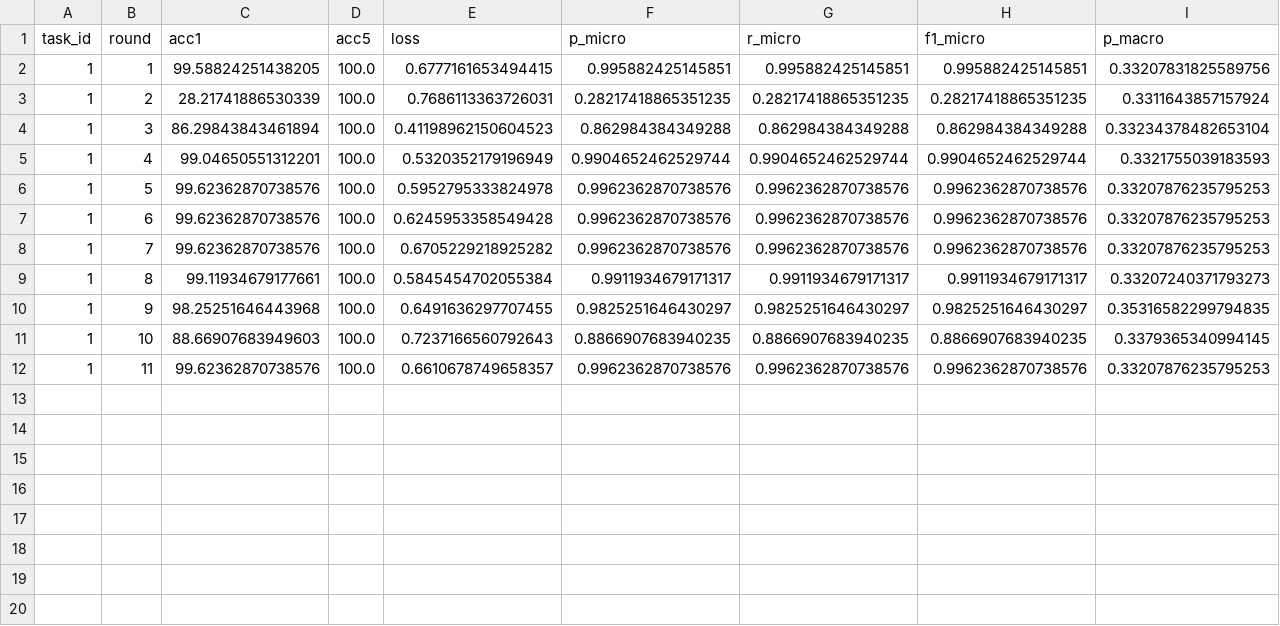
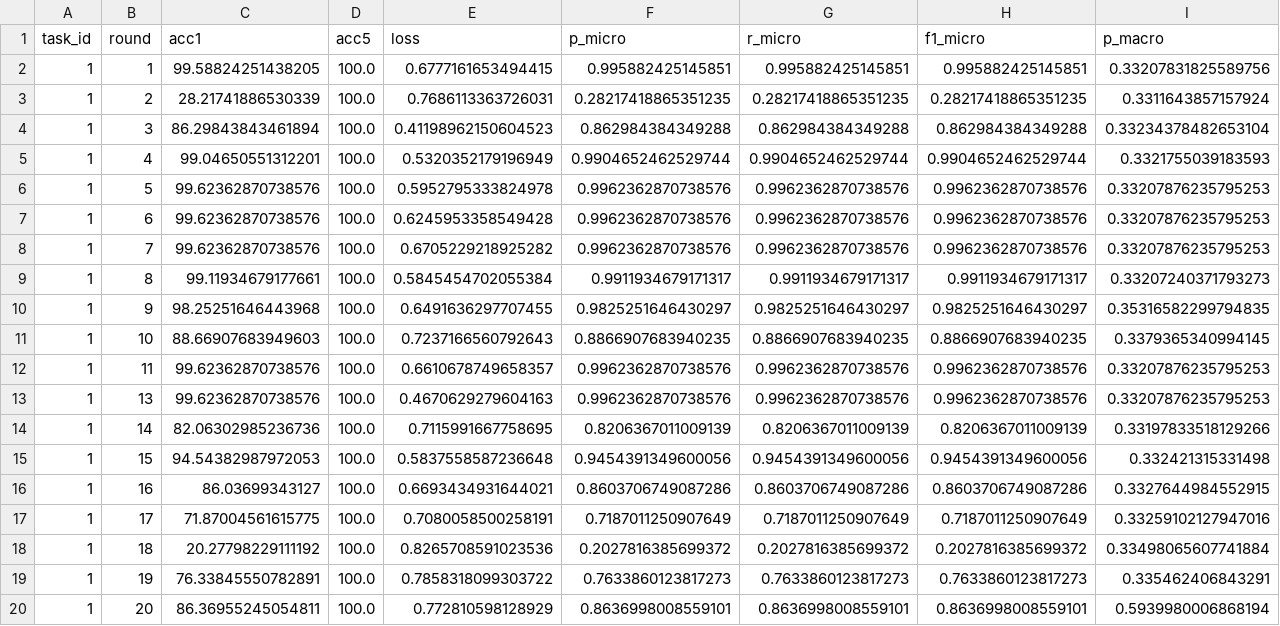
Before and after one commit to TongXuanVu/ffscil, a CSV file: resume_checkpoints/iov_full/round_metrics_r1-20.csv (was resume_checkpoints/iov_full/round_metrics_r1-11.csv), drawn as a sheet; only a part is shown; rows hold the shown columns only; the diff names each change by its address in the sheet, - before the commit and + after, or states it on an @@ line.

Commit message:
Checkpoint IoV full task1 round 20 (f1_mac 0.3751 - cao nhat, vuot nguong 0.3327)

```diff
--- a/resume_checkpoints/iov_full/round_metrics_r1-11.csv
+++ b/resume_checkpoints/iov_full/round_metrics_r1-20.csv
+row 13: 1 | 13 | 99.62362870738576 | 100.0 | 0.4670629279604163 | 0.9962362870738576 | 0.9962362870738576 | 0.9962362870738576 | 0.33207876235795253
+row 14: 1 | 14 | 82.06302985236736 | 100.0 | 0.7115991667758695 | 0.8206367011009139 | 0.8206367011009139 | 0.8206367011009139 | 0.33197833518129266
+row 15: 1 | 15 | 94.54382987972053 | 100.0 | 0.5837558587236648 | 0.9454391349600056 | 0.9454391349600056 | 0.9454391349600056 | 0.332421315331498
+row 16: 1 | 16 | 86.03699343127 | 100.0 | 0.6693434931644021 | 0.8603706749087286 | 0.8603706749087286 | 0.8603706749087286 | 0.3327644984552915
+row 17: 1 | 17 | 71.87004561615775 | 100.0 | 0.7080058500258191 | 0.7187011250907649 | 0.7187011250907649 | 0.7187011250907649 | 0.33259102127947016
+row 18: 1 | 18 | 20.27798229111192 | 100.0 | 0.8265708591023536 | 0.2027816385699372 | 0.2027816385699372 | 0.2027816385699372 | 0.33498065607741884
+row 19: 1 | 19 | 76.33845550782891 | 100.0 | 0.7858318099303722 | 0.7633860123817273 | 0.7633860123817273 | 0.7633860123817273 | 0.335462406843291
+row 20: 1 | 20 | 86.36955245054811 | 100.0 | 0.772810598128929 | 0.8636998008559101 | 0.8636998008559101 | 0.8636998008559101 | 0.5939980006868194
```
Also changed, not shown: 1 other file.
